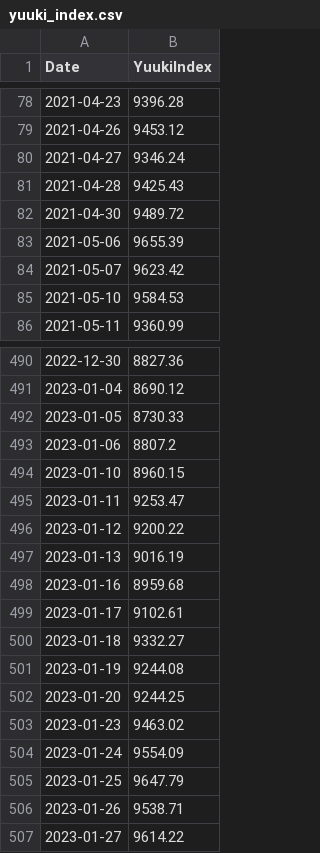
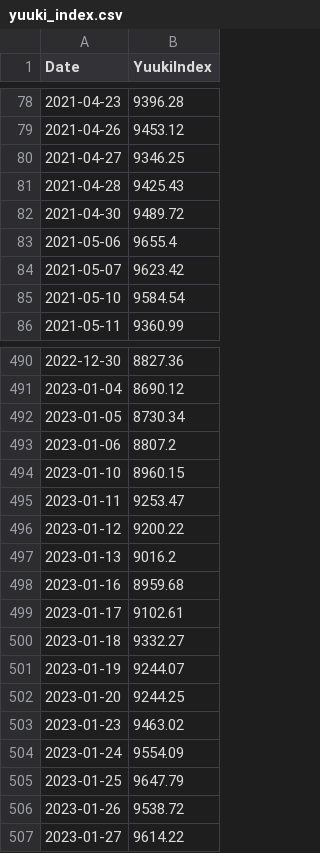
Before and after one commit to yuuki05182/my-index, a CSV file: yuuki_index.csv, drawn as a sheet; only a part is shown, gaps mark what is left out; the diff covers the shown part only.

```diff
--- a/yuuki_index.csv
+++ b/yuuki_index.csv
@@ -79,8 +79,8 @@ Date,YuukiIndex
 2021-04-26,9453.12
-2021-04-27,9346.24
+2021-04-27,9346.25
 2021-04-28,9425.43
 2021-04-30,9489.72
-2021-05-06,9655.39
+2021-05-06,9655.4
 2021-05-07,9623.42
-2021-05-10,9584.53
+2021-05-10,9584.54
 2021-05-11,9360.99
@@ -491,3 +491,3 @@ Date,YuukiIndex
 2023-01-04,8690.12
-2023-01-05,8730.33
+2023-01-05,8730.34
 2023-01-06,8807.2
@@ -496,3 +496,3 @@ Date,YuukiIndex
 2023-01-12,9200.22
-2023-01-13,9016.19
+2023-01-13,9016.2
 2023-01-16,8959.68
@@ -500,3 +500,3 @@ Date,YuukiIndex
 2023-01-18,9332.27
-2023-01-19,9244.08
+2023-01-19,9244.07
 2023-01-20,9244.25
@@ -505,3 +505,3 @@ Date,YuukiIndex
 2023-01-25,9647.79
-2023-01-26,9538.71
+2023-01-26,9538.72
 2023-01-27,9614.22
```
Also changed, not shown: 1 added row and 79 edited cells elsewhere in this file, yuuki_index_raw_prices.csv, 2 other files.
